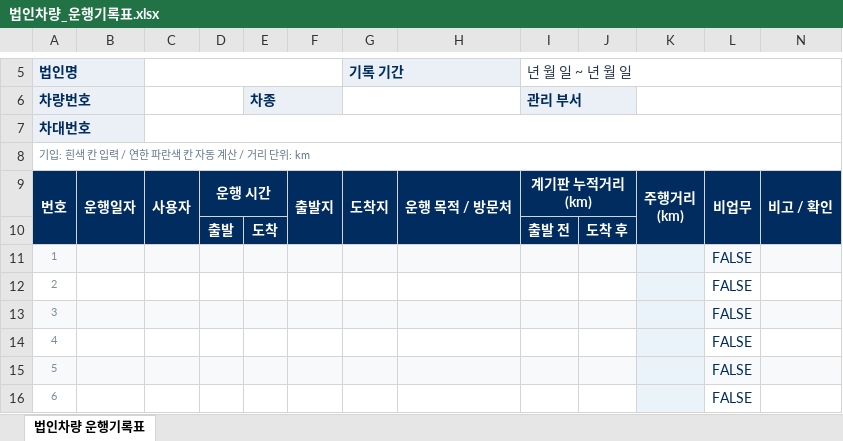
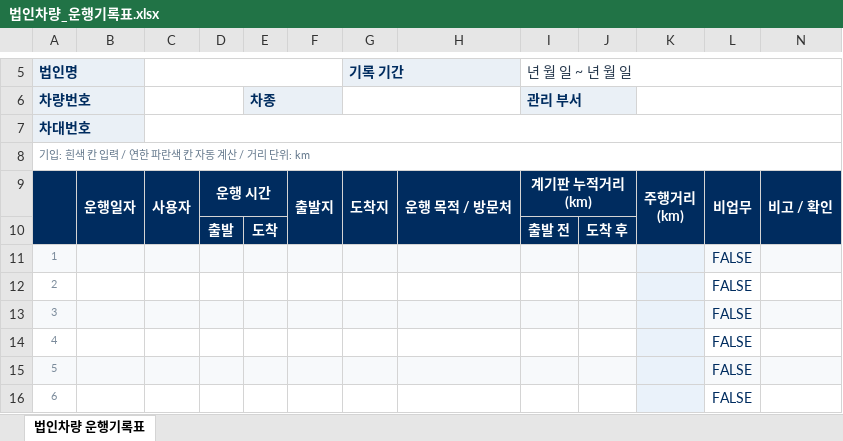
Before and after one commit to skelsid/Hyundai_Pleos, an Excel workbook: docs/법인차량_운행기록표.xlsx, sheet 법인차량 운행기록표, drawn as a sheet; only a part is shown, gaps mark what is left out; values as stored, in another font and other column widths than the file's, no borders; charts and pictures and conditional formats not drawn; the diff names each change by its address in the sheet, - before the commit and + after, or states it on an @@ line.

```diff
--- a/docs/법인차량_운행기록표.xlsx (sheet 법인차량 운행기록표)
+++ b/docs/법인차량_운행기록표.xlsx (sheet 법인차량 운행기록표)
-A9 (법인명): 번호
+A9 (법인명): (empty)
```
Also changed, not shown: charts or pictures.
